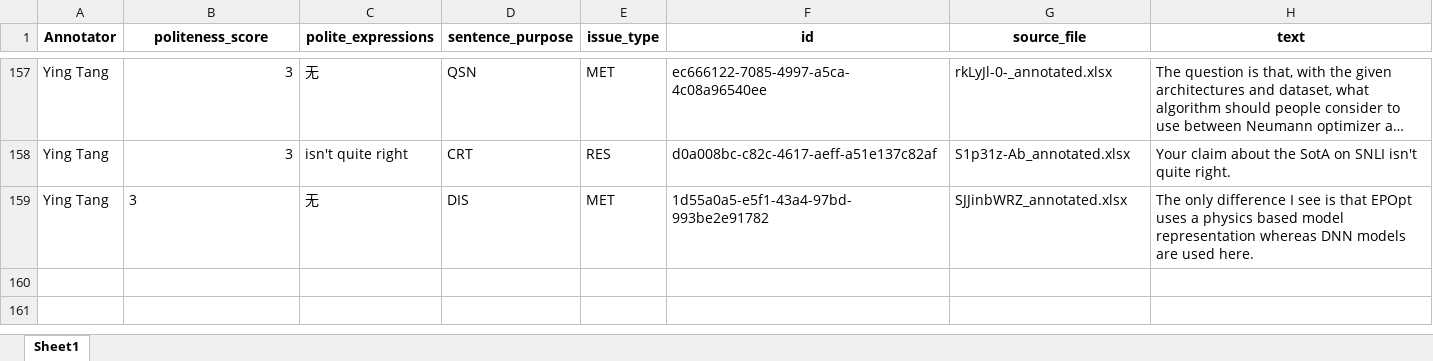
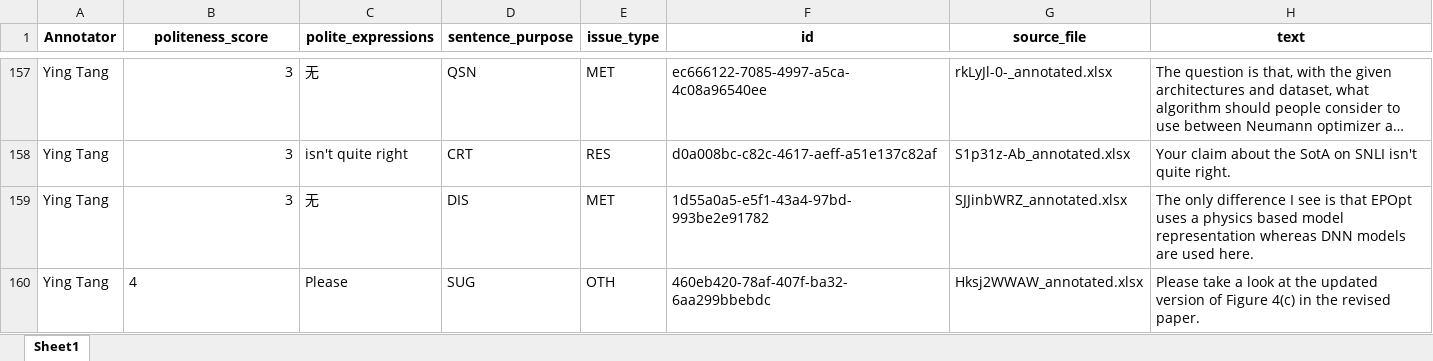
Before and after one commit to pariskang/CMLM-WangShuhe, an Excel workbook: annotations/Ying Tang_20240726_024005.xlsx, sheet Sheet1, drawn as a sheet; only a part is shown, gaps mark what is left out; long unchanged cells end in …; values as stored, in another font and other column widths than the file's, no borders; the diff names each change by its address in the sheet, - before the commit and + after, or states it on an @@ line.

Commit message:
Update annotations for Ying Tang

```diff
--- a/annotations/Ying Tang_20240726_024005.xlsx (sheet Sheet1)
+++ b/annotations/Ying Tang_20240726_024005.xlsx (sheet Sheet1)
-B159 alignment: left
+B159 alignment: right
+row 160: Ying Tang | 4 | Please | SUG | OTH | 460eb420-78af-407f-ba32-6aa299bbebdc | Hksj2WWAW_annotated.xlsx | Please take a look at the updated version of Figure 4(c) in the revised paper.
```
